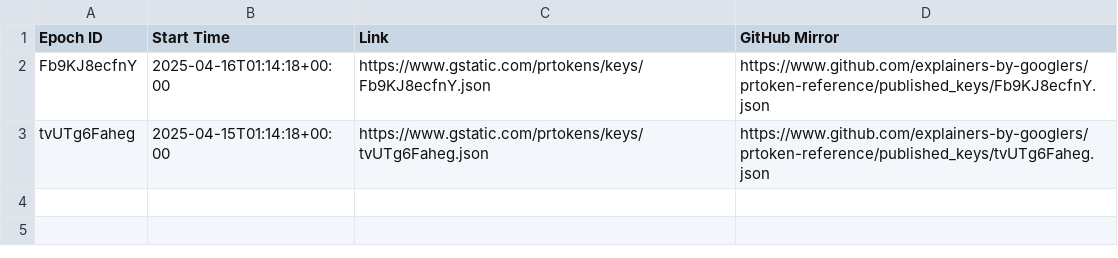
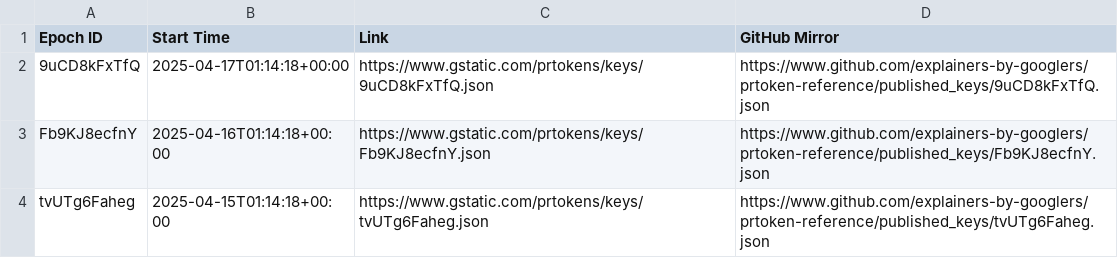
Before and after one commit to explainers-by-googlers/prtoken-reference, a CSV file: published_keys/epochs.csv, drawn as a sheet; the diff names each change by its address in the sheet, - before the commit and + after, or states it on an @@ line.

Commit message:
Publish revealed keys for epoch 9uCD8kFxTfQ
PiperOrigin-RevId: 749327547

```diff
--- a/published_keys/epochs.csv
+++ b/published_keys/epochs.csv
+row 2: 9uCD8kFxTfQ | 2025-04-17T01:14:18+00:00 | https://www.gstatic.com/prtokens/keys/9uCD8kFxTfQ.json | https://www.github.com/explainers-by-googlers/prtoken-reference/published_keys/9uCD8kFxTfQ.json
```
Also changed, not shown: 1 other file.
